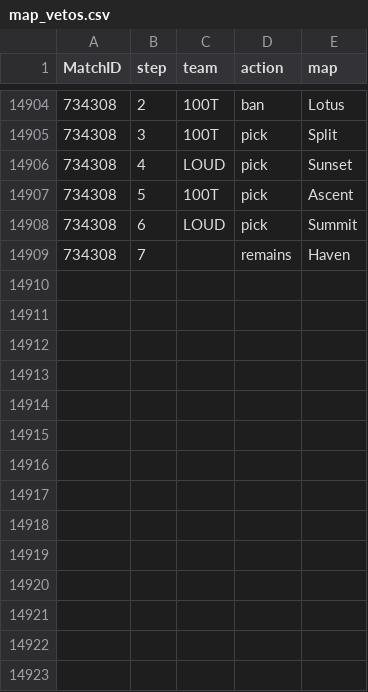
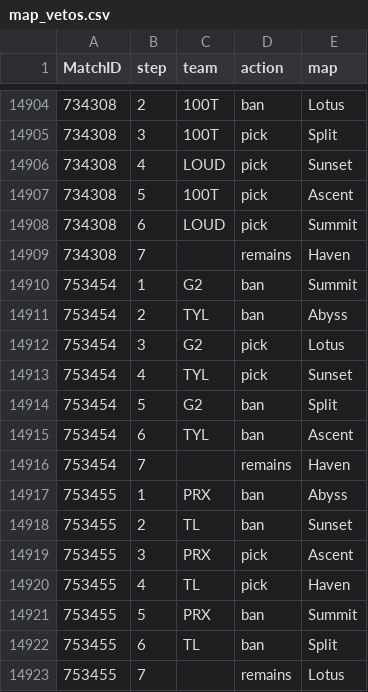
Before and after one commit to bes57/Bobo.GG, a CSV file: data/map_vetos.csv, drawn as a sheet; only a part is shown, gaps mark what is left out; the diff names each change by its address in the sheet, - before the commit and + after, or states it on an @@ line.

```diff
--- a/data/map_vetos.csv
+++ b/data/map_vetos.csv
+row 14910: 753454 | 1 | G2 | ban | Summit
+row 14911: 753454 | 2 | TYL | ban | Abyss
+row 14912: 753454 | 3 | G2 | pick | Lotus
+row 14913: 753454 | 4 | TYL | pick | Sunset
+row 14914: 753454 | 5 | G2 | ban | Split
+row 14915: 753454 | 6 | TYL | ban | Ascent
+row 14916: 753454 | 7 |  | remains | Haven
+row 14917: 753455 | 1 | PRX | ban | Abyss
+row 14918: 753455 | 2 | TL | ban | Sunset
+row 14919: 753455 | 3 | PRX | pick | Ascent
+row 14920: 753455 | 4 | TL | pick | Haven
+row 14921: 753455 | 5 | PRX | ban | Summit
+row 14922: 753455 | 6 | TL | ban | Split
+row 14923: 753455 | 7 |  | remains | Lotus
```
Also changed, not shown: data/enriched/map_economy.csv, data/match_results.csv, 24 other files.
